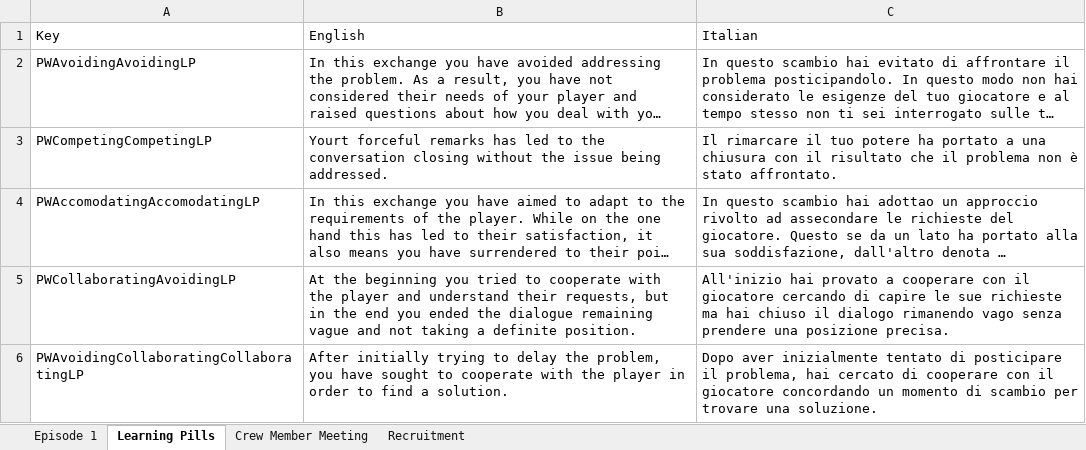
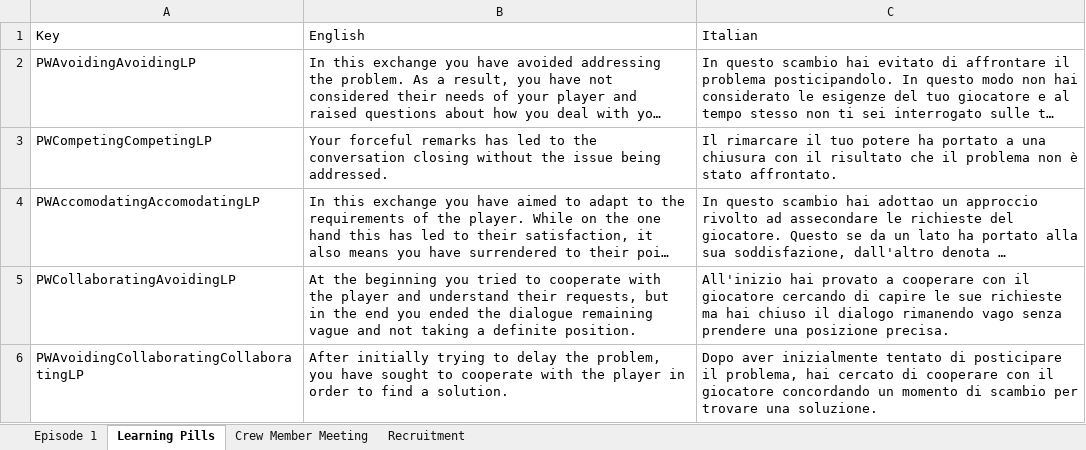
Before and after one commit to playgen/sports-team-manager, an Excel workbook: stm-unity/Assets/Resources/Localization/Sports Team Manager Scenario Localization.xlsx, sheet Learning Pills, drawn as a sheet; only a part is shown; long unchanged cells end in …; values as stored, in another font and other column widths than the file's, no borders; charts and pictures not drawn; the diff names each change by its address in the sheet, - before the commit and + after, or states it on an @@ line.

```diff
--- a/stm-unity/Assets/Resources/Localization/Sports Team Manager Scenario Localization.xlsx (sheet Learning Pills)
+++ b/stm-unity/Assets/Resources/Localization/Sports Team Manager Scenario Localization.xlsx (sheet Learning Pills)
-B3: Yourt forceful remarks…
+B3: Your forceful remarks…
```
Also changed, not shown: stm-unity/Assets/Resources/Localization/Sports Team Manager Localization.xlsx, 18 other files.
